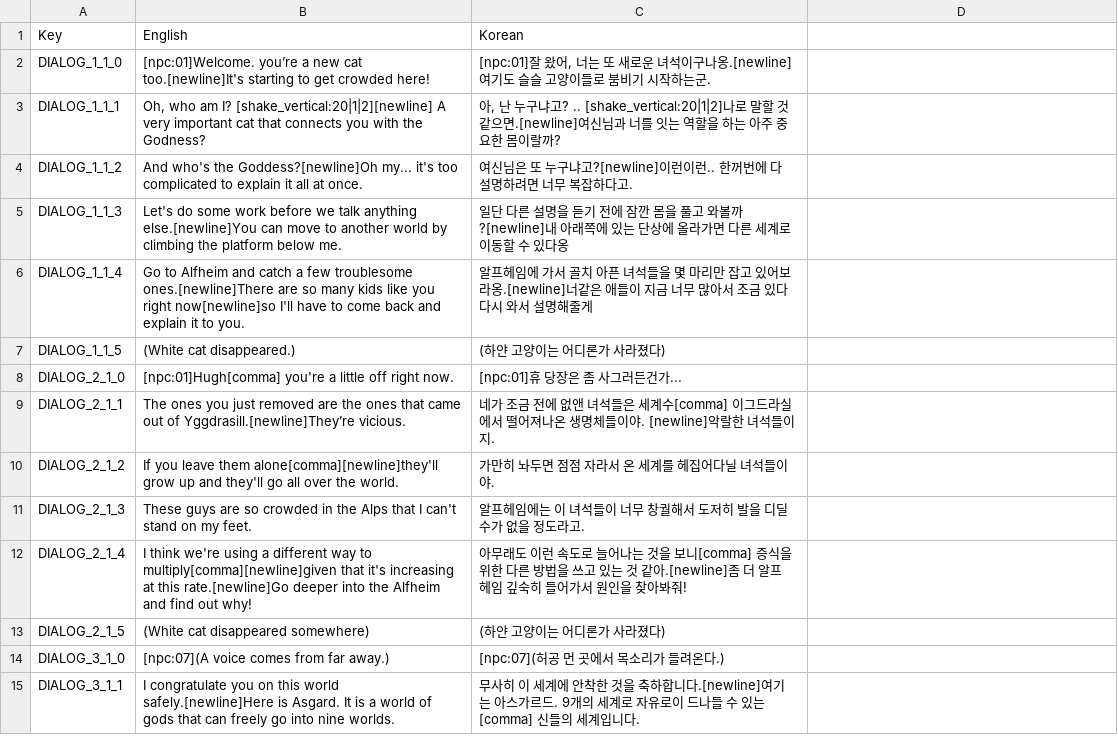
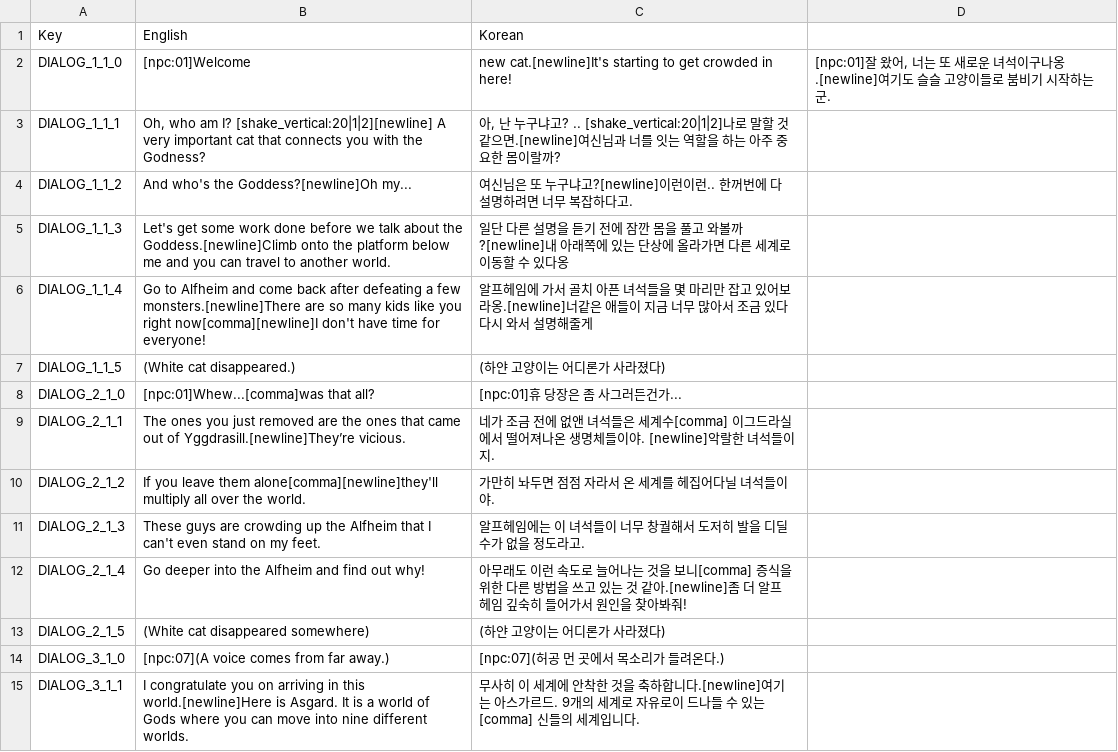
Before and after one commit to planetarium/NineChronicles, a CSV file: nekoyume/Assets/Resources/Localization/dialog.csv, drawn as a sheet; only a part is shown; the diff covers the shown part only.

Commit message:
Fixed some localizations.

```diff
--- a/nekoyume/Assets/Resources/Localization/dialog.csv
+++ b/nekoyume/Assets/Resources/Localization/dialog.csv
@@ -1,15 +1,15 @@
 Key,English,Korean
-DIALOG_1_1_0,[npc:01]Welcome. you’re a new cat too.[newline]It's starting to get crowded here!,"[npc:01]잘 왔어, 너는 또 새로운 녀석이구나옹.[newline]여기도 슬슬 고양이들로 붐비기 시작하는군."
+DIALOG_1_1_0,[npc:01]Welcome, new cat.[newline]It's starting to get crowded in here!,"[npc:01]잘 왔어, 너는 또 새로운 녀석이구나옹.[newline]여기도 슬슬 고양이들로 붐비기 시작하는군."
 DIALOG_1_1_1,"Oh, who am I? [shake_vertical:20|1|2][newline] A very important cat that connects you with the Godness?","아, 난 누구냐고? .. [shake_vertical:20|1|2]나로 말할 것 같으면.[newline]여신님과 너를 잇는 역할을 하는 아주 중요한 몸이랄까?"
-DIALOG_1_1_2,And who's the Goddess?[newline]Oh my... it's too complicated to explain it all at once.,여신님은 또 누구냐고?[newline]이런이런.. 한꺼번에 다 설명하려면 너무 복잡하다고.
-DIALOG_1_1_3,Let's do some work before we talk anything else.[newline]You can move to another world by climbing the platform below me.,일단 다른 설명을 듣기 전에 잠깐 몸을 풀고 와볼까?[newline]내 아래쪽에 있는 단상에 올라가면 다른 세계로 이동할 수 있다옹
-DIALOG_1_1_4,Go to Alfheim and catch a few troublesome ones.[newline]There are so many kids like you right now[newline]so I'll have to come back and explain it to you.,알프헤임에 가서 골치 아픈 녀석들을 몇 마리만 잡고 있어보라옹.[newline]너같은 애들이 지금 너무 많아서 조금 있다 다시 와서 설명해줄게
+DIALOG_1_1_2,And who's the Goddess?[newline]Oh my...,여신님은 또 누구냐고?[newline]이런이런.. 한꺼번에 다 설명하려면 너무 복잡하다고.
+DIALOG_1_1_3,Let's get some work done before we talk about the Goddess.[newline]Climb onto the platform below me and you can travel to another world.,일단 다른 설명을 듣기 전에 잠깐 몸을 풀고 와볼까?[newline]내 아래쪽에 있는 단상에 올라가면 다른 세계로 이동할 수 있다옹
+DIALOG_1_1_4,Go to Alfheim and come back after defeating a few monsters.[newline]There are so many kids like you right now[comma][newline]I don't have time for everyone!,알프헤임에 가서 골치 아픈 녀석들을 몇 마리만 잡고 있어보라옹.[newline]너같은 애들이 지금 너무 많아서 조금 있다 다시 와서 설명해줄게
 DIALOG_1_1_5,(White cat disappeared.),(하얀 고양이는 어디론가 사라졌다)
-DIALOG_2_1_0,[npc:01]Hugh[comma] you're a little off right now.,[npc:01]휴 당장은 좀 사그러든건가...
+DIALOG_2_1_0,[npc:01]Whew...[comma]was that all?,[npc:01]휴 당장은 좀 사그러든건가...
 DIALOG_2_1_1,The ones you just removed are the ones that came out of Yggdrasill.[newline]They’re vicious.,네가 조금 전에 없앤 녀석들은 세계수[comma] 이그드라실에서 떨어져나온 생명체들이야. [newline]악랄한 녀석들이지.
-DIALOG_2_1_2,If you leave them alone[comma][newline]they'll grow up and they'll go all over the world.,가만히 놔두면 점점 자라서 온 세계를 헤집어다닐 녀석들이야.
-DIALOG_2_1_3,These guys are so crowded in the Alps that I can't stand on my feet.,알프헤임에는 이 녀석들이 너무 창궐해서 도저히 발을 디딜 수가 없을 정도라고.
-DIALOG_2_1_4,I think we're using a different way to multiply[comma][newline]given that it's increasing at this rate.[newline]Go deeper into the Alfheim and find out why!,아무래도 이런 속도로 늘어나는 것을 보니[comma] 증식을 위한 다른 방법을 쓰고 있는 것 같아.[newline]좀 더 알프헤임 깊숙히 들어가서 원인을 찾아봐줘!
+DIALOG_2_1_2,If you leave them alone[comma][newline]they'll multiply all over the world.,가만히 놔두면 점점 자라서 온 세계를 헤집어다닐 녀석들이야.
+DIALOG_2_1_3,These guys are crowding up the Alfheim that I can't even stand on my feet.,알프헤임에는 이 녀석들이 너무 창궐해서 도저히 발을 디딜 수가 없을 정도라고.
+DIALOG_2_1_4,Go deeper into the Alfheim and find out why!,아무래도 이런 속도로 늘어나는 것을 보니[comma] 증식을 위한 다른 방법을 쓰고 있는 것 같아.[newline]좀 더 알프헤임 깊숙히 들어가서 원인을 찾아봐줘!
 DIALOG_2_1_5,(White cat disappeared somewhere),(하얀 고양이는 어디론가 사라졌다)
 DIALOG_3_1_0,[npc:07](A voice comes from far away.),[npc:07](허공 먼 곳에서 목소리가 들려온다.)
-DIALOG_3_1_1,I congratulate you on this world safely.[newline]Here is Asgard. It is a world of gods that can freely go into nine worlds.,무사히 이 세계에 안착한 것을 축하합니다.[newline]여기는 아스가르드. 9개의 세계로 자유로이 드나들 수 있는[comma] 신들의 세계입니다.
+DIALOG_3_1_1,I congratulate you on arriving in this world.[newline]Here is Asgard. It is a world of Gods where you can move into nine different worlds.,무사히 이 세계에 안착한 것을 축하합니다.[newline]여기는 아스가르드. 9개의 세계로 자유로이 드나들 수 있는[comma] 신들의 세계입니다.
```
Also changed, not shown: 10 edited cells elsewhere in this file, nekoyume/Assets/Resources/Localization/common.csv, nekoyume/Assets/Resources/Localization/enum_type.csv, 4 other files.
